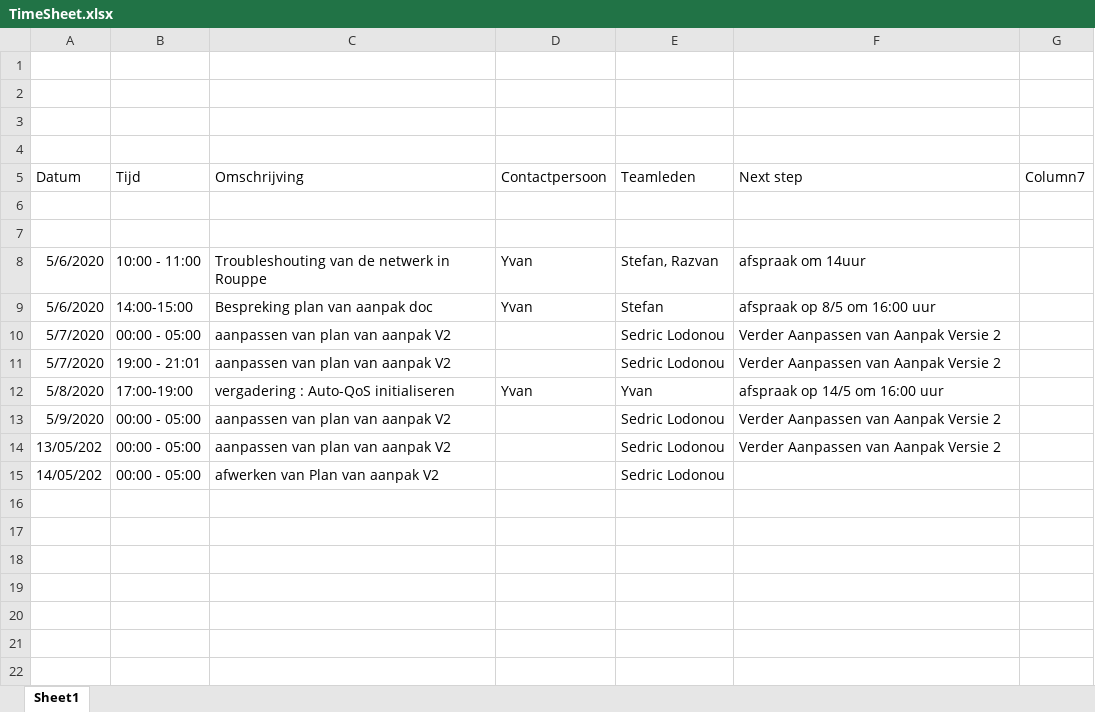
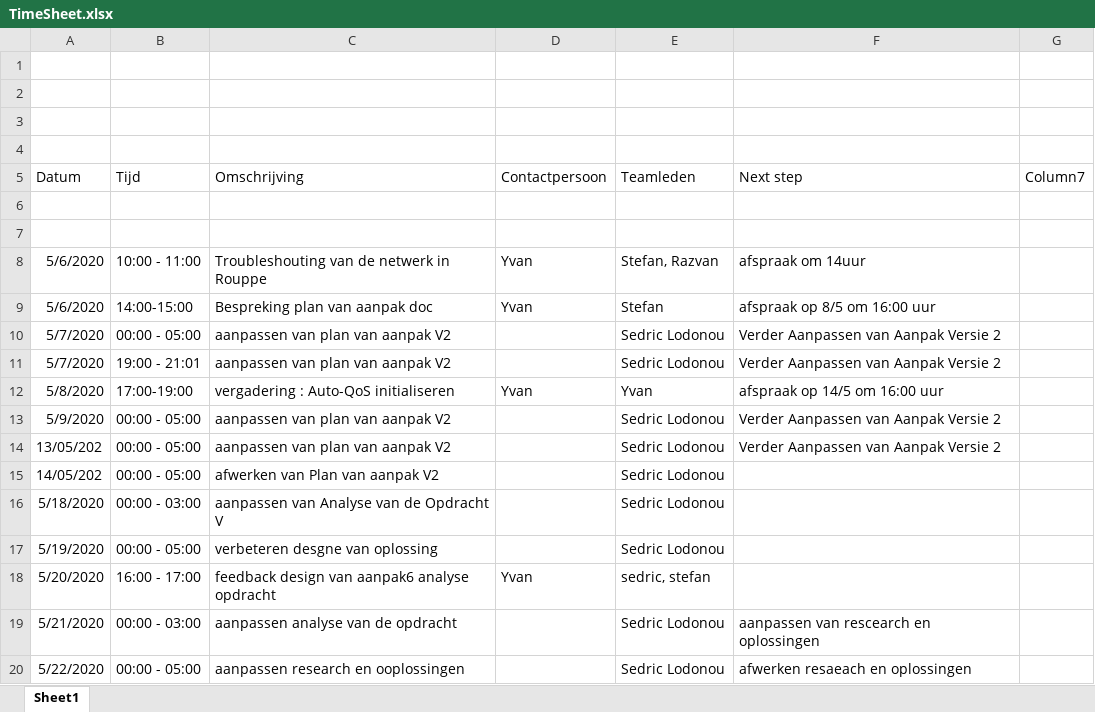
Before and after one commit to L3RY5/BaWork, an Excel workbook: TimeSheet.xlsx, sheet Sheet1, drawn as a sheet; values as stored, in another font and other column widths than the file's, no borders; table styles not drawn; the diff names each change by its address in the sheet, - before the commit and + after, or states it on an @@ line.

Commit message:
analyse update, designe, reseache, timesheet

```diff
--- a/TimeSheet.xlsx (sheet Sheet1)
+++ b/TimeSheet.xlsx (sheet Sheet1)
+row 16: 5/18/2020 | 00:00 - 03:00 | aanpassen van Analyse van de Opdracht V |  | Sedric Lodonou
+row 17: 5/19/2020 | 00:00 - 05:00 | verbeteren desgne van oplossing |  | Sedric Lodonou
+row 18: 5/20/2020 | 16:00 - 17:00 | feedback design van aanpak6 analyse opdracht | Yvan | sedric, stefan
+row 19: 5/21/2020 | 00:00 - 03:00 | aanpassen analyse van de opdracht |  | Sedric Lodonou | aanpassen van rescearch en oplossingen
+row 20: 5/22/2020 | 00:00 - 05:00 | aanpassen research en ooplossingen |  | Sedric Lodonou | afwerken resaeach en oplossingen
```
Also changed, not shown: 9 other files.
